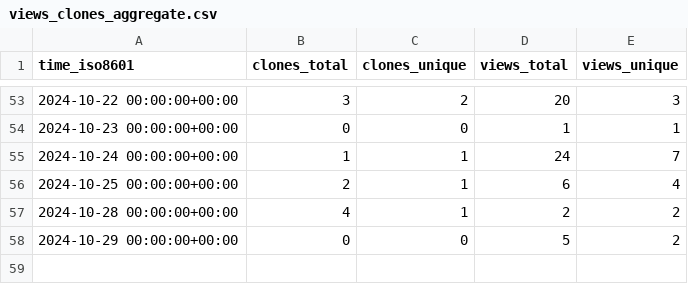
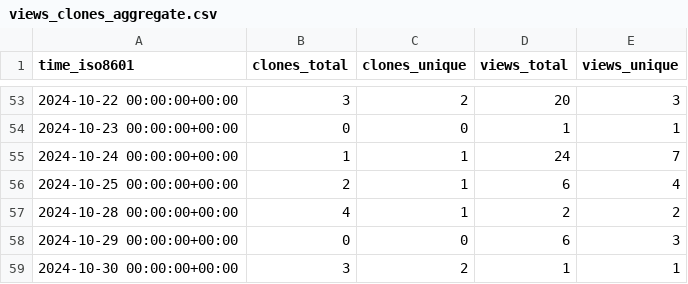
Before and after one commit to adrian-lison/EpiSewer, a CSV file: adrian-lison/EpiSewer/ghrs-data/views_clones_aggregate.csv, drawn as a sheet; only a part is shown, gaps mark what is left out.

```diff
--- a/adrian-lison/EpiSewer/ghrs-data/views_clones_aggregate.csv
+++ b/adrian-lison/EpiSewer/ghrs-data/views_clones_aggregate.csv
@@ -57,2 +57,3 @@ time_iso8601,clones_total,clones_unique,views_total,views_unique
 2024-10-28 00:00:00+00:00,4,1,2,2
-2024-10-29 00:00:00+00:00,0,0,5,2
+2024-10-29 00:00:00+00:00,0,0,6,3
+2024-10-30 00:00:00+00:00,3,2,1,1
```
Also changed, not shown: 1 other file.
